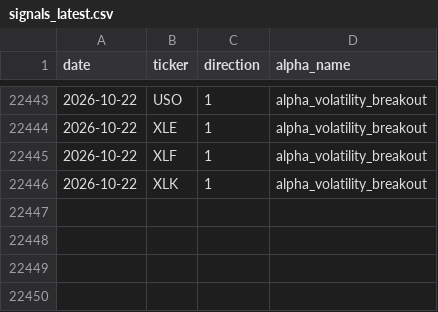
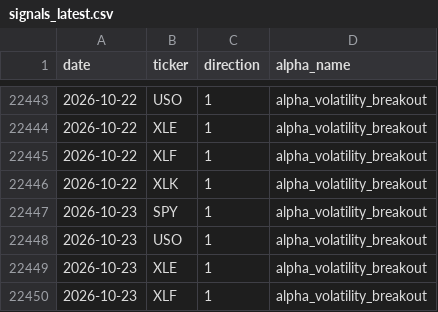
Before and after one commit to nikolas-joyce/volatility-signals, a CSV file: outputs/signals_latest.csv, drawn as a sheet; only a part is shown, gaps mark what is left out; the diff names each change by its address in the sheet, - before the commit and + after, or states it on an @@ line.

```diff
--- a/outputs/signals_latest.csv
+++ b/outputs/signals_latest.csv
+row 22447: 2026-10-23 | SPY | 1 | alpha_volatility_breakout
+row 22448: 2026-10-23 | USO | 1 | alpha_volatility_breakout
+row 22449: 2026-10-23 | XLE | 1 | alpha_volatility_breakout
+row 22450: 2026-10-23 | XLF | 1 | alpha_volatility_breakout
```
